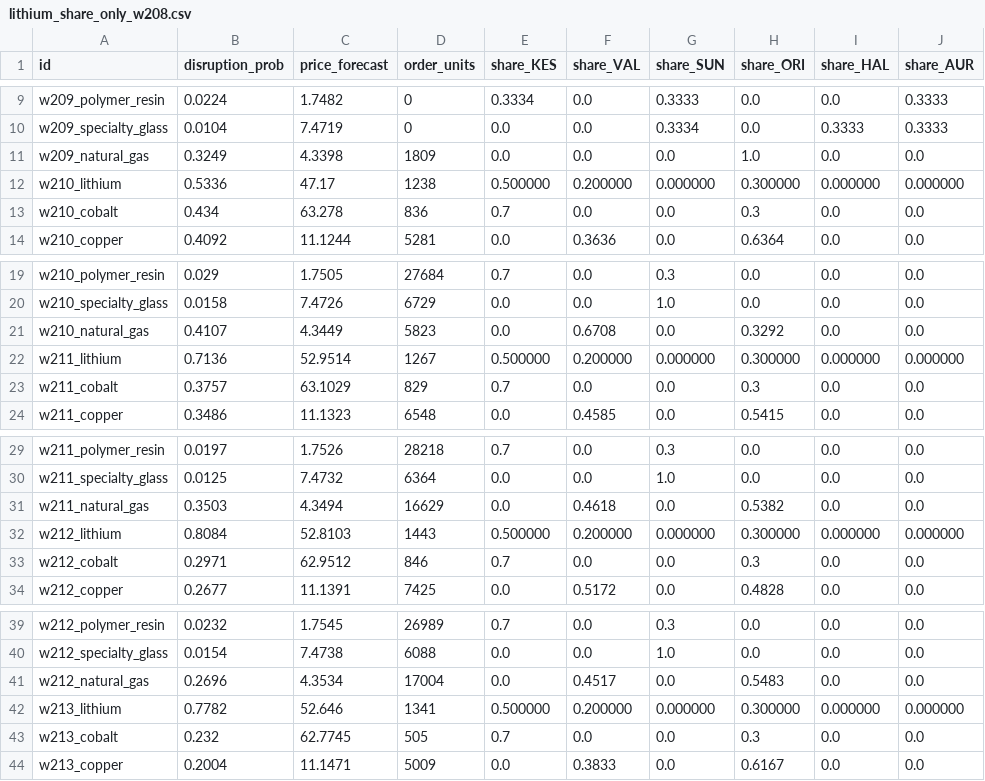
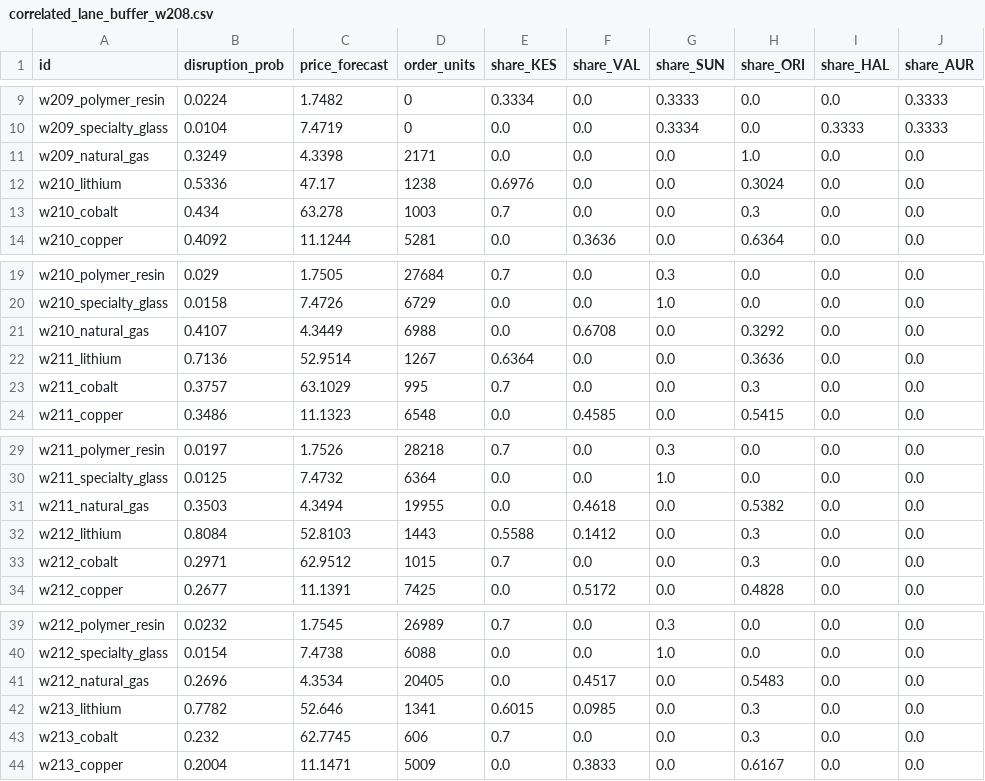
Before and after one commit to cat-readme-txt/DSDG-Supply-Chain-Hackathon-2026, a CSV file: submissions/candidates/correlated_lane_buffer_w208.csv (was submissions/candidates/lithium_share_only_w208.csv), drawn as a sheet; only a part is shown, gaps mark what is left out; the diff covers the shown part only.

```diff
--- a/submissions/candidates/lithium_share_only_w208.csv
+++ b/submissions/candidates/correlated_lane_buffer_w208.csv
@@ -10,5 +10,5 @@ w209_polymer_resin,0.0224,1.7482,0,0.3334,0.0,0.3333,0.0,0.0,0.3333
 w209_specialty_glass,0.0104,7.4719,0,0.0,0.0,0.3334,0.0,0.3333,0.3333
-w209_natural_gas,0.3249,4.3398,1809,0.0,0.0,0.0,1.0,0.0,0.0
-w210_lithium,0.5336,47.17,1238,0.500000,0.200000,0.000000,0.300000,0.000000,0.000000
-w210_cobalt,0.434,63.278,836,0.7,0.0,0.0,0.3,0.0,0.0
+w209_natural_gas,0.3249,4.3398,2171,0.0,0.0,0.0,1.0,0.0,0.0
+w210_lithium,0.5336,47.17,1238,0.6976,0.0,0.0,0.3024,0.0,0.0
+w210_cobalt,0.434,63.278,1003,0.7,0.0,0.0,0.3,0.0,0.0
 w210_copper,0.4092,11.1244,5281,0.0,0.3636,0.0,0.6364,0.0,0.0
@@ -20,5 +20,5 @@ w210_polymer_resin,0.029,1.7505,27684,0.7,0.0,0.3,0.0,0.0,0.0
 w210_specialty_glass,0.0158,7.4726,6729,0.0,0.0,1.0,0.0,0.0,0.0
-w210_natural_gas,0.4107,4.3449,5823,0.0,0.6708,0.0,0.3292,0.0,0.0
-w211_lithium,0.7136,52.9514,1267,0.500000,0.200000,0.000000,0.300000,0.000000,0.000000
-w211_cobalt,0.3757,63.1029,829,0.7,0.0,0.0,0.3,0.0,0.0
+w210_natural_gas,0.4107,4.3449,6988,0.0,0.6708,0.0,0.3292,0.0,0.0
+w211_lithium,0.7136,52.9514,1267,0.6364,0.0,0.0,0.3636,0.0,0.0
+w211_cobalt,0.3757,63.1029,995,0.7,0.0,0.0,0.3,0.0,0.0
 w211_copper,0.3486,11.1323,6548,0.0,0.4585,0.0,0.5415,0.0,0.0
@@ -30,5 +30,5 @@ w211_polymer_resin,0.0197,1.7526,28218,0.7,0.0,0.3,0.0,0.0,0.0
 w211_specialty_glass,0.0125,7.4732,6364,0.0,0.0,1.0,0.0,0.0,0.0
-w211_natural_gas,0.3503,4.3494,16629,0.0,0.4618,0.0,0.5382,0.0,0.0
-w212_lithium,0.8084,52.8103,1443,0.500000,0.200000,0.000000,0.300000,0.000000,0.000000
-w212_cobalt,0.2971,62.9512,846,0.7,0.0,0.0,0.3,0.0,0.0
+w211_natural_gas,0.3503,4.3494,19955,0.0,0.4618,0.0,0.5382,0.0,0.0
+w212_lithium,0.8084,52.8103,1443,0.5588,0.1412,0.0,0.3,0.0,0.0
+w212_cobalt,0.2971,62.9512,1015,0.7,0.0,0.0,0.3,0.0,0.0
 w212_copper,0.2677,11.1391,7425,0.0,0.5172,0.0,0.4828,0.0,0.0
@@ -40,5 +40,5 @@ w212_polymer_resin,0.0232,1.7545,26989,0.7,0.0,0.3,0.0,0.0,0.0
 w212_specialty_glass,0.0154,7.4738,6088,0.0,0.0,1.0,0.0,0.0,0.0
-w212_natural_gas,0.2696,4.3534,17004,0.0,0.4517,0.0,0.5483,0.0,0.0
-w213_lithium,0.7782,52.646,1341,0.500000,0.200000,0.000000,0.300000,0.000000,0.000000
-w213_cobalt,0.232,62.7745,505,0.7,0.0,0.0,0.3,0.0,0.0
+w212_natural_gas,0.2696,4.3534,20405,0.0,0.4517,0.0,0.5483,0.0,0.0
+w213_lithium,0.7782,52.646,1341,0.6015,0.0985,0.0,0.3,0.0,0.0
+w213_cobalt,0.232,62.7745,606,0.7,0.0,0.0,0.3,0.0,0.0
 w213_copper,0.2004,11.1471,5009,0.0,0.3833,0.0,0.6167,0.0,0.0
```
Also changed, not shown: 38 edited cells elsewhere in this file, 35 other files.
